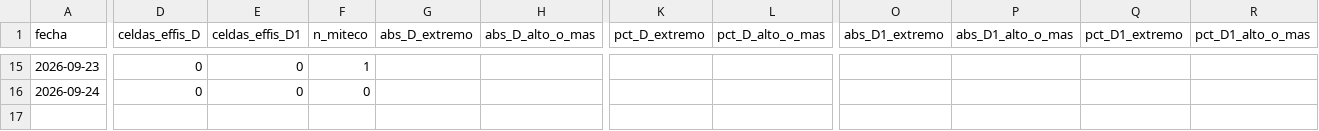
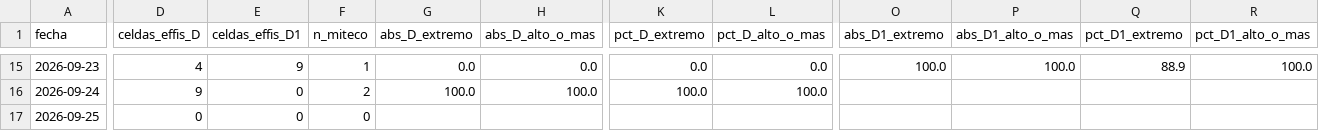
Before and after one commit to JuanUtrilla/tfm-riesgo-incendios, a CSV file: publicado/verificacion.csv, drawn as a sheet; only a part is shown, gaps mark what is left out; rows hold the shown columns only; the diff covers the shown part only; the diff names each change by its address in the sheet, - before the commit and + after, or states it on an @@ line.

```diff
--- a/publicado/verificacion.csv
+++ b/publicado/verificacion.csv
-D15 (celdas_effis_D): 0
+D15 (celdas_effis_D): 4
-E15 (celdas_effis_D1): 0
+E15 (celdas_effis_D1): 9
-G15 (abs_D_extremo): (empty)
+G15 (abs_D_extremo): 0.0
-H15 (abs_D_alto_o_mas): (empty)
+H15 (abs_D_alto_o_mas): 0.0
-K15 (pct_D_extremo): (empty)
+K15 (pct_D_extremo): 0.0
-L15 (pct_D_alto_o_mas): (empty)
+L15 (pct_D_alto_o_mas): 0.0
-O15 (abs_D1_extremo): (empty)
+O15 (abs_D1_extremo): 100.0
-P15 (abs_D1_alto_o_mas): (empty)
+P15 (abs_D1_alto_o_mas): 100.0
-Q15 (pct_D1_extremo): (empty)
+Q15 (pct_D1_extremo): 88.9
-R15 (pct_D1_alto_o_mas): (empty)
+R15 (pct_D1_alto_o_mas): 100.0
-D16 (celdas_effis_D): 0
+D16 (celdas_effis_D): 9
-F16 (n_miteco): 0
+F16 (n_miteco): 2
-G16 (abs_D_extremo): (empty)
+G16 (abs_D_extremo): 100.0
-H16 (abs_D_alto_o_mas): (empty)
+H16 (abs_D_alto_o_mas): 100.0
-K16 (pct_D_extremo): (empty)
+K16 (pct_D_extremo): 100.0
-L16 (pct_D_alto_o_mas): (empty)
+L16 (pct_D_alto_o_mas): 100.0
+row 17: 2026-09-25 | 0 | 0 | 0
```
Also changed, not shown: 29 edited cells elsewhere in this file, 23 other files.
